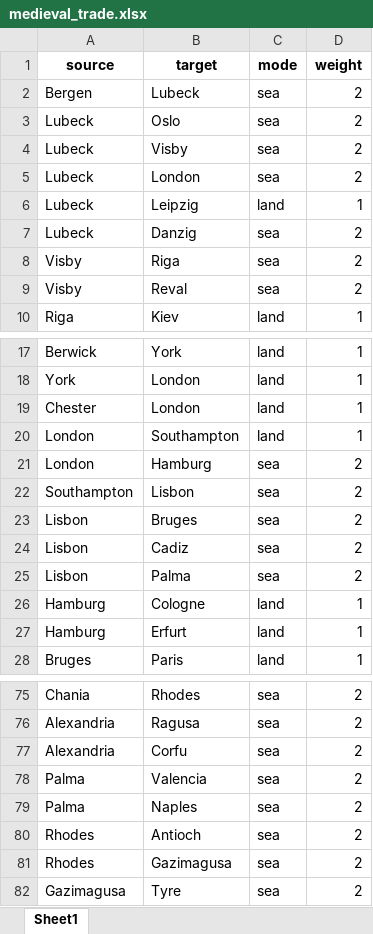
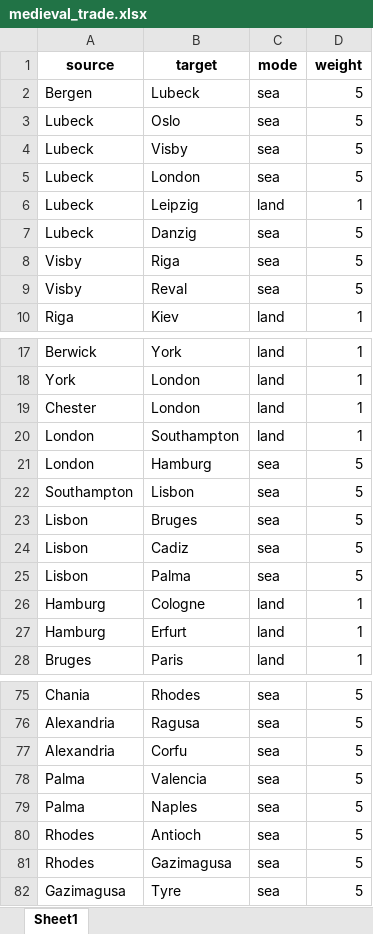
Before and after one commit to dirkhovy/dirkhovy.github.io, an Excel workbook: static/course_data/medieval_trade.xlsx, sheet Sheet1, drawn as a sheet; only a part is shown, gaps mark what is left out; values as stored, in another font and other column widths than the file's, no borders; the diff covers the shown part only; the diff names each change by its address in the sheet, - before the commit and + after, or states it on an @@ line.

```diff
--- a/static/course_data/medieval_trade.xlsx (sheet Sheet1)
+++ b/static/course_data/medieval_trade.xlsx (sheet Sheet1)
-D2:D5 (weight): 2
+D2:D5 (weight): 5
-D7:D9 (weight): 2
+D7:D9 (weight): 5
-D21:D25 (weight): 2
+D21:D25 (weight): 5
-D75:D82 (weight): 2
+D75:D82 (weight): 5
```
Also changed, not shown: 19 edited cells elsewhere in this sheet.
